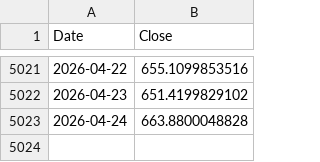
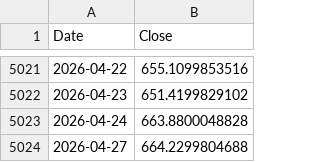
Before and after one commit to trillionly/backtest, a CSV file: data/prices/qqq.csv, drawn as a sheet; only a part is shown, gaps mark what is left out; the diff names each change by its address in the sheet, - before the commit and + after, or states it on an @@ line.

```diff
--- a/data/prices/qqq.csv
+++ b/data/prices/qqq.csv
+row 5024: 2026-04-27 | 664.2299804688
```
Also changed, not shown: data/prices/qld.csv, data/prices/schd.csv, 2 other files.
